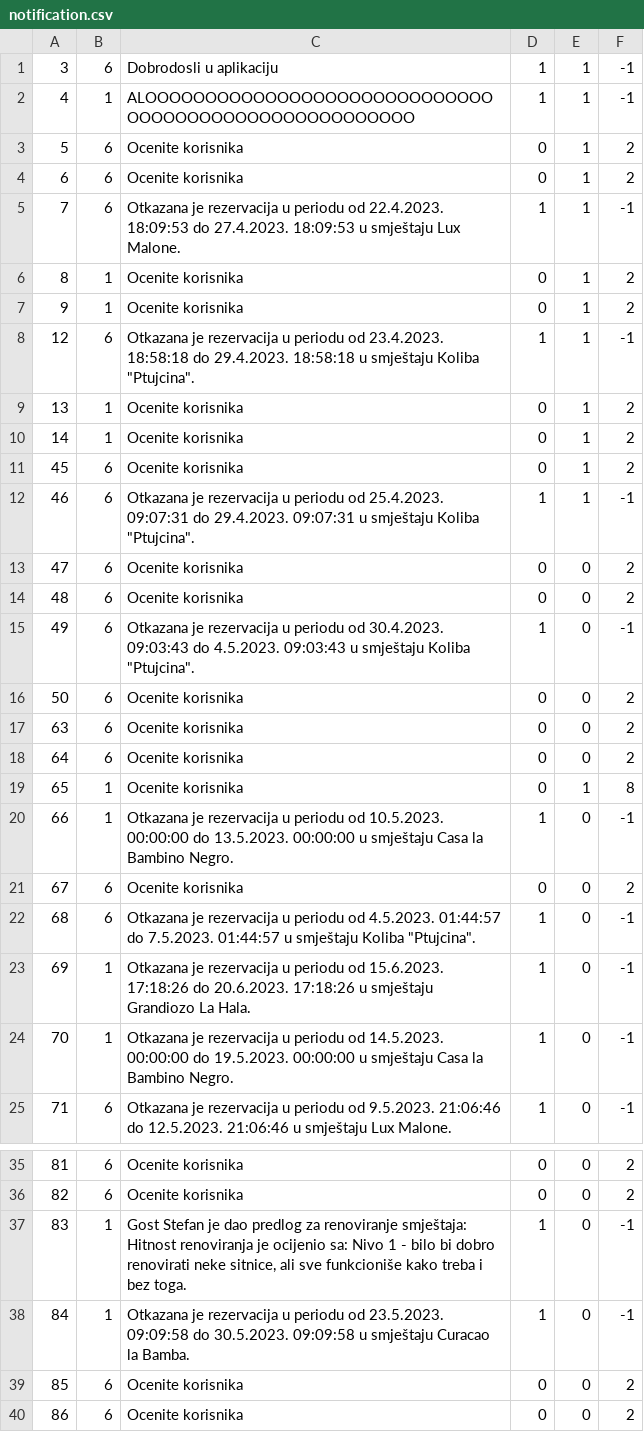
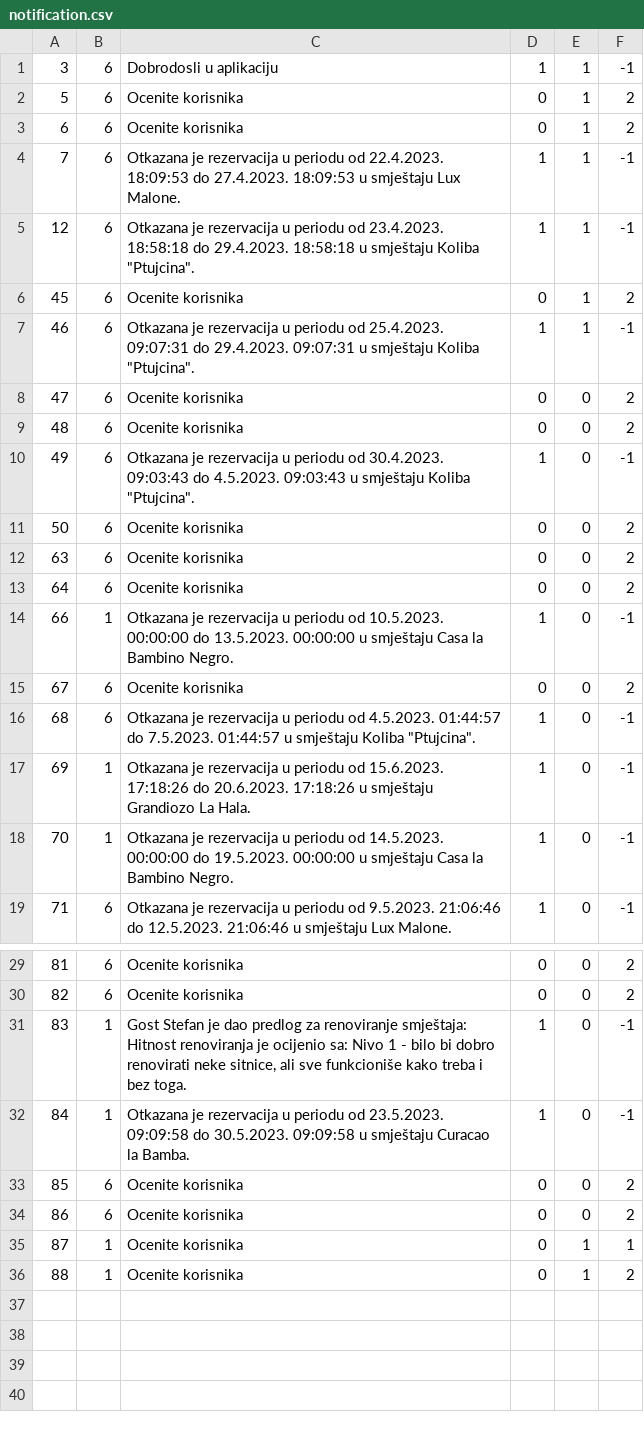
Before and after one commit to uslje13/turisticka-agencija, a CSV file: TravelAgency/Resources/Data/notification.csv, drawn as a sheet; only a part is shown, gaps mark what is left out.

```diff
--- a/TravelAgency/Resources/Data/notification.csv
+++ b/TravelAgency/Resources/Data/notification.csv
@@ -1,3 +1,2 @@
 3|6|Dobrodosli u aplikaciju|1|1|-1
-4|1|ALOOOOOOOOOOOOOOOOOOOOOOOOOOOOOOOOOOOOOOOOOOOOOOOOOOOOO|1|1|-1
 5|6|Ocenite korisnika|0|1|2
@@ -5,7 +4,3 @@
 7|6|Otkazana je rezervacija u periodu od 22.4.2023. 18:09:53 do 27.4.2023. 18:09:53 u smještaju Lux Malone.|1|1|-1
-8|1|Ocenite korisnika|0|1|2
-9|1|Ocenite korisnika|0|1|2
 12|6|Otkazana je rezervacija u periodu od 23.4.2023. 18:58:18 do 29.4.2023. 18:58:18 u smještaju Koliba "Ptujcina".|1|1|-1
-13|1|Ocenite korisnika|0|1|2
-14|1|Ocenite korisnika|0|1|2
 45|6|Ocenite korisnika|0|1|2
@@ -18,3 +13,2 @@
 64|6|Ocenite korisnika|0|0|2
-65|1|Ocenite korisnika|0|1|8
 66|1|Otkazana je rezervacija u periodu od 10.5.2023. 00:00:00 do 13.5.2023. 00:00:00 u smještaju Casa la Bambino Negro.|1|0|-1
@@ -40 +34,3 @@
 86|6|Ocenite korisnika|0|0|2
+87|1|Ocenite korisnika|0|1|1
+88|1|Ocenite korisnika|0|1|2
```
Also changed, not shown: 13 other files.
